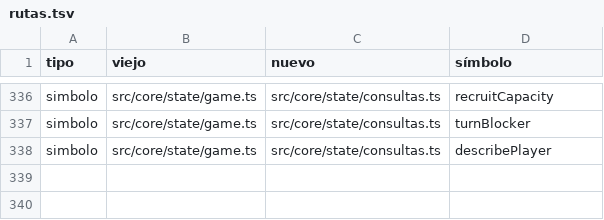
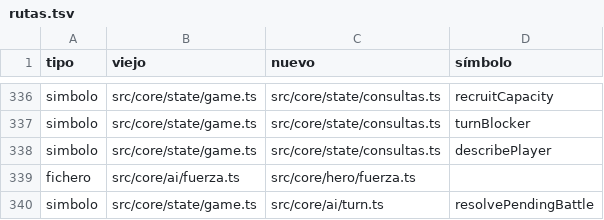
Before and after one commit to alberto-hortelano/heroes-of-silence, a TSV file: docs/agents/2026-11-06-reorganizacion-de-la-arquitectura/rutas.tsv, drawn as a sheet; only a part is shown, gaps mark what is left out.

```diff
--- a/docs/agents/2026-11-06-reorganizacion-de-la-arquitectura/rutas.tsv
+++ b/docs/agents/2026-11-06-reorganizacion-de-la-arquitectura/rutas.tsv
@@ -338 +338,3 @@ simbolo	src/core/state/game.ts	src/core/state/consultas.ts	turnBlocker
 simbolo	src/core/state/game.ts	src/core/state/consultas.ts	describePlayer
+fichero	src/core/ai/fuerza.ts	src/core/hero/fuerza.ts	
+simbolo	src/core/state/game.ts	src/core/ai/turn.ts	resolvePendingBattle
```
Also changed, not shown: 28 other files.
